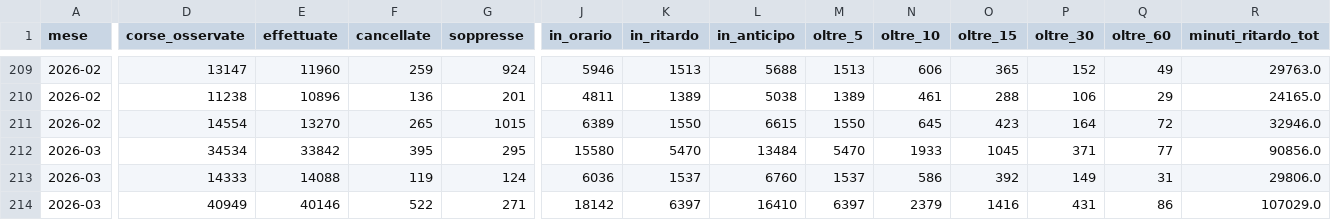
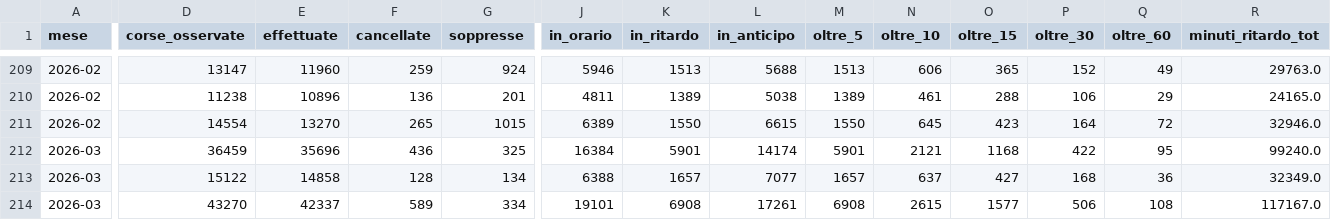
Before and after one commit to DrElegantia/trainstats-dashboard, a CSV file: data/gold/kpi_dettaglio.csv, drawn as a sheet; only a part is shown, gaps mark what is left out; removed rows and columns are numbered as before the commit, all else as after; rows hold the shown columns only; the diff covers the shown part only; the diff names each change by its address in the sheet, - before the commit and + after, or states it on an @@ line.

```diff
--- a/data/gold/kpi_dettaglio.csv
+++ b/data/gold/kpi_dettaglio.csv
-row 212: 2026-03 | 34534 | 33842 | 395 | 295 | 15580 | 5470 | 13484 | 5470 | 1933 | 1045 | 371 | 77 | 90856.0
+row 212: 2026-03 | 36459 | 35696 | 436 | 325 | 16384 | 5901 | 14174 | 5901 | 2121 | 1168 | 422 | 95 | 99240.0
-D213 (corse_osservate): 14333
+D213 (corse_osservate): 15122
-E213 (effettuate): 14088
+E213 (effettuate): 14858
-F213 (cancellate): 119
+F213 (cancellate): 128
-G213 (soppresse): 124
+G213 (soppresse): 134
-J213 (in_orario): 6036
+J213 (in_orario): 6388
-K213 (in_ritardo): 1537
+K213 (in_ritardo): 1657
-L213 (in_anticipo): 6760
+L213 (in_anticipo): 7077
-M213 (oltre_5): 1537
+M213 (oltre_5): 1657
-N213 (oltre_10): 586
+N213 (oltre_10): 637
-O213 (oltre_15): 392
+O213 (oltre_15): 427
-P213 (oltre_30): 149
+P213 (oltre_30): 168
-Q213 (oltre_60): 31
+Q213 (oltre_60): 36
-R213 (minuti_ritardo_tot): 29806.0
+R213 (minuti_ritardo_tot): 32349.0
-D214 (corse_osservate): 40949
+D214 (corse_osservate): 43270
-E214 (effettuate): 40146
+E214 (effettuate): 42337
-F214 (cancellate): 522
+F214 (cancellate): 589
-G214 (soppresse): 271
+G214 (soppresse): 334
-J214 (in_orario): 18142
+J214 (in_orario): 19101
-K214 (in_ritardo): 6397
+K214 (in_ritardo): 6908
-L214 (in_anticipo): 16410
+L214 (in_anticipo): 17261
-M214 (oltre_5): 6397
+M214 (oltre_5): 6908
-N214 (oltre_10): 2379
+N214 (oltre_10): 2615
-O214 (oltre_15): 1416
+O214 (oltre_15): 1577
-P214 (oltre_30): 431
+P214 (oltre_30): 506
-Q214 (oltre_60): 86
+Q214 (oltre_60): 108
-R214 (minuti_ritardo_tot): 107029.0
+R214 (minuti_ritardo_tot): 117167.0
```
Also changed, not shown: 1 added row, 1 removed row and 25 edited cells elsewhere in this file, data/gold/hist_dettaglio_categoria.csv, data/gold/hist_mese_categoria.csv, 11 other files.
